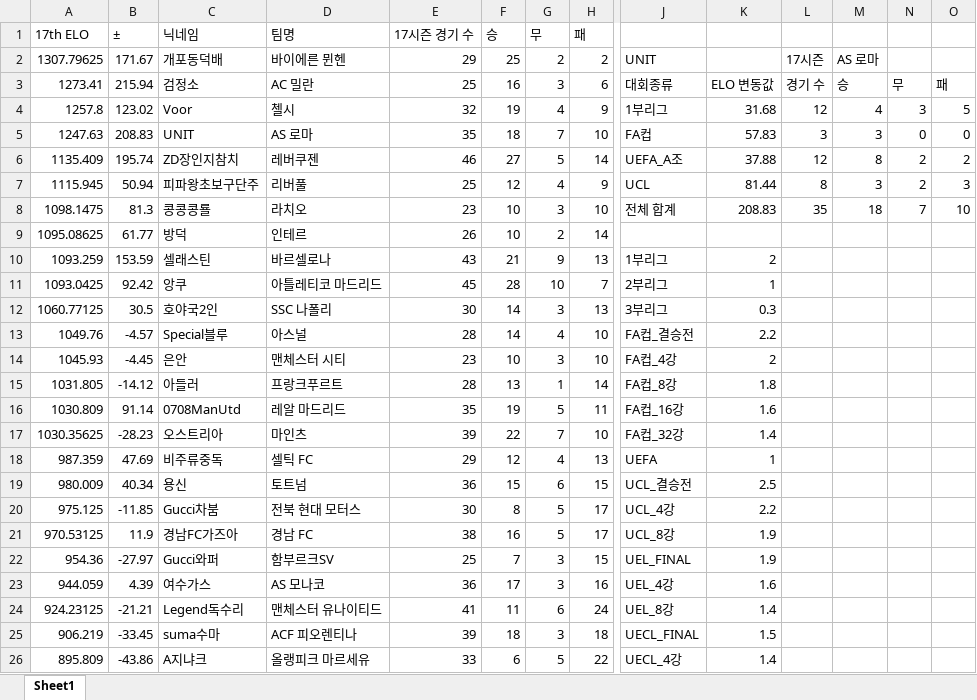
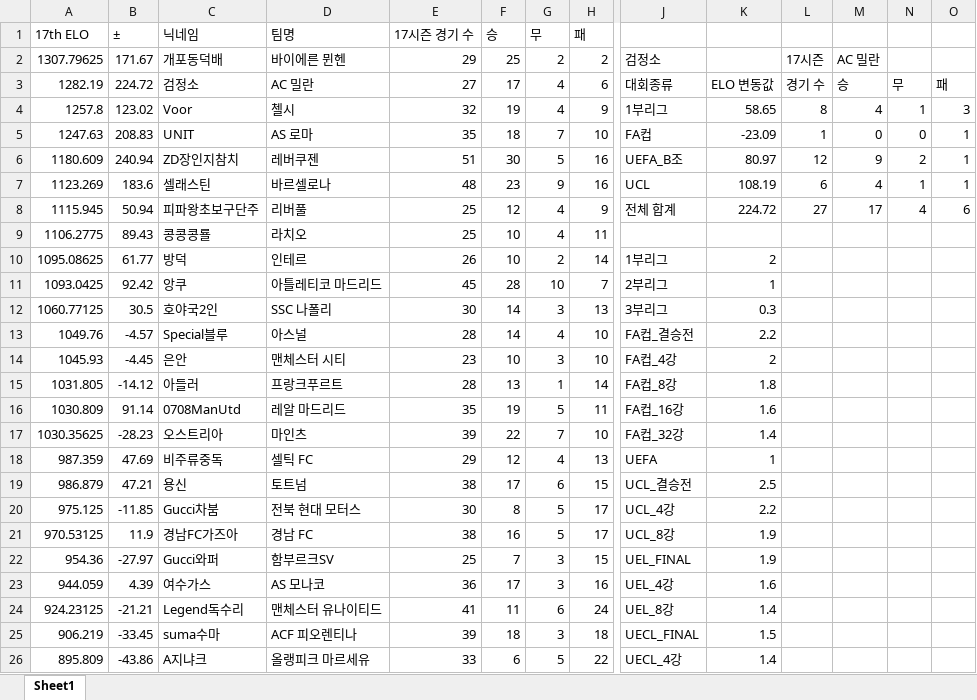
Before and after one commit to xldyxl/all-star-league, an Excel workbook: Ranking_Data.xlsx, sheet Sheet1, drawn as a sheet; only a part is shown, gaps mark what is left out; values as stored, in another font and other column widths than the file's, no borders; removed rows and columns are numbered as before the commit, all else as after; rows hold the shown columns only; the diff covers the shown part only; the diff names each change by its address in the sheet, - before the commit and + after, or states it on an @@ line.

```diff
--- a/Ranking_Data.xlsx (sheet Sheet1)
+++ b/Ranking_Data.xlsx (sheet Sheet1)
-J2: UNIT
+J2: 검정소
-M2: AS 로마
+M2: AC 밀란
-A3 (17th ELO): 1273.41
+A3 (17th ELO): 1282.19
-B3 (±): 215.94
+B3 (±): 224.72
-E3 (17시즌 경기 수): 25
+E3 (17시즌 경기 수): 27
-F3 (승): 16
+F3 (승): 17
-G3 (무): 3
+G3 (무): 4
-K4: 31.68
+K4: 58.65
-L4: 12
+L4: 8
-N4: 3
+N4: 1
-O4: 5
+O4: 3
-K5: 57.83
+K5: -23.09
-L5: 3
+L5: 1
-M5: 3
+M5: 0
-O5: 0
+O5: 1
-row 6: 1135.409 | 195.74 | ZD장인지참치 | 레버쿠젠 | 46 | 27 | 5 | 14 | UEFA_A조 | 37.88 | 12 | 8 | 2 | 2
+row 6: 1180.609 | 240.94 | ZD장인지참치 | 레버쿠젠 | 51 | 30 | 5 | 16 | UEFA_B조 | 80.97 | 12 | 9 | 2 | 1
+row 7: 1123.269 | 183.6 | 셀래스틴 | 바르셀로나 | 48 | 23 | 9 | 16 | UCL | 108.19 | 6 | 4 | 1 | 1
-J8: UCL
+J8: 전체 합계
-K8: 81.44
+K8: 224.72
-L8: 8
+L8: 27
-M8: 3
+M8: 17
-N8: 2
+N8: 4
-O8: 3
+O8: 6
-row 8: 1098.1475 | 81.3 | 콩콩콩룔 | 라치오 | 23 | 10 | 3 | 10 | 전체 합계 | 208.83 | 35 | 18 | 7 | 10
+row 9: 1106.2775 | 89.43 | 콩콩콩룔 | 라치오 | 25 | 10 | 4 | 11
-J10: (empty)
+J10: 1부리그
-K10: (empty)
+K10: 2
-row 10: 1093.259 | 153.59 | 셀래스틴 | 바르셀로나 | 43 | 21 | 9 | 13 | 1부리그 | 2
-A19 (17th ELO): 980.009
+A19 (17th ELO): 986.879
-B19 (±): 40.34
+B19 (±): 47.21
-E19 (17시즌 경기 수): 36
+E19 (17시즌 경기 수): 38
-F19 (승): 15
+F19 (승): 17
```
Also changed, not shown: 4 edited cells elsewhere in this sheet, API데이터_경기_득점_및_도움_기록.xlsx, 12 other files.
